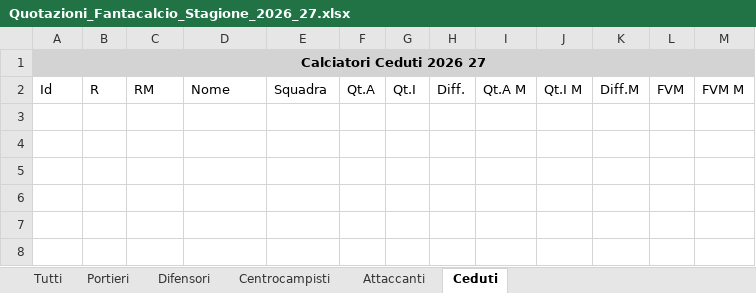
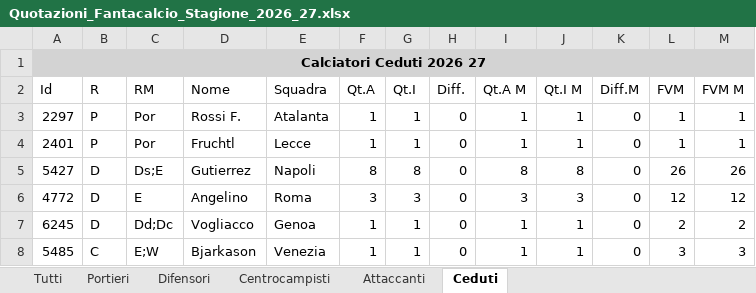
Before and after one commit to lbrunorialmawave/baudo-spoon, an Excel workbook: quotazioni/Quotazioni_Fantacalcio_Stagione_2026_27.xlsx, sheet Ceduti, drawn as a sheet; values as stored, in another font and other column widths than the file's, no borders; the diff names each change by its address in the sheet, - before the commit and + after, or states it on an @@ line.

```diff
--- a/quotazioni/Quotazioni_Fantacalcio_Stagione_2026_27.xlsx (sheet Ceduti)
+++ b/quotazioni/Quotazioni_Fantacalcio_Stagione_2026_27.xlsx (sheet Ceduti)
+row 3: 2297 | P | Por | Rossi F. | Atalanta | 1 | 1 | 0 | 1 | 1 | 0 | 1 | 1
+row 4: 2401 | P | Por | Fruchtl | Lecce | 1 | 1 | 0 | 1 | 1 | 0 | 1 | 1
+row 5: 5427 | D | Ds;E | Gutierrez | Napoli | 8 | 8 | 0 | 8 | 8 | 0 | 26 | 26
+row 6: 4772 | D | E | Angelino | Roma | 3 | 3 | 0 | 3 | 3 | 0 | 12 | 12
+row 7: 6245 | D | Dd;Dc | Vogliacco | Genoa | 1 | 1 | 0 | 1 | 1 | 0 | 2 | 2
+row 8: 5485 | C | E;W | Bjarkason | Venezia | 1 | 1 | 0 | 1 | 1 | 0 | 3 | 3
```
Also changed, not shown: sheet Tutti, sheet Difensori, sheet Portieri, sheet Centrocampisti, sheet Attaccanti.
